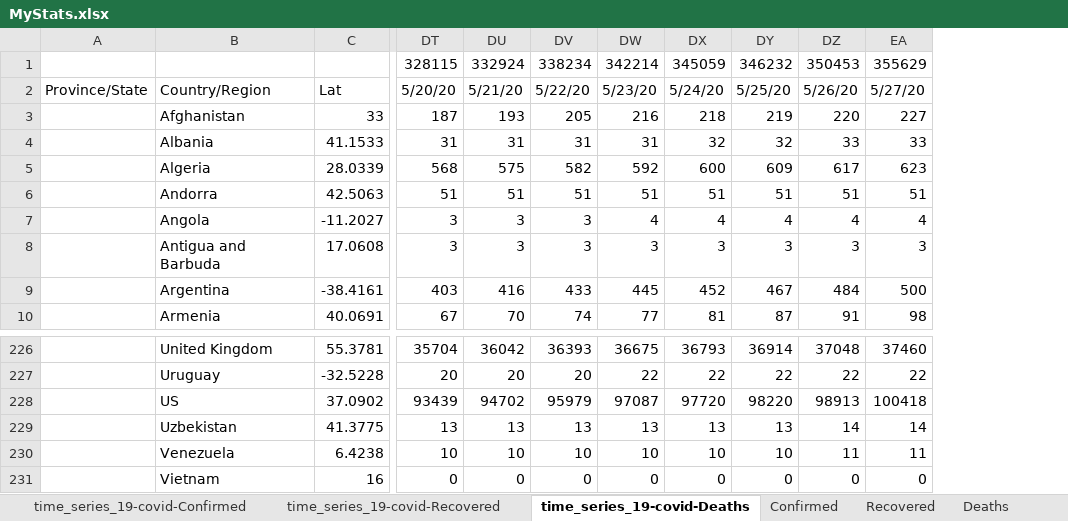
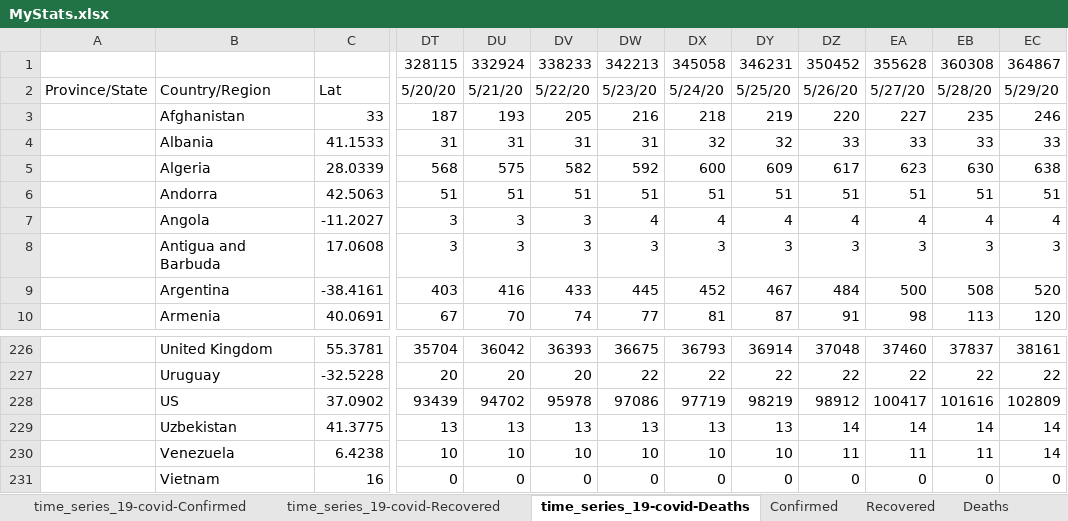
Before and after one commit to hotmailtestuser/COVID-19, an Excel workbook: csse_covid_19_data/csse_covid_19_time_series/MyStats.xlsx, sheet time_series_19-covid-Deaths, drawn as a sheet; only a part is shown, gaps mark what is left out; values as stored, in another font and other column widths than the file's, no borders; the diff names each change by its address in the sheet, - before the commit and + after, or states it on an @@ line.

```diff
--- a/csse_covid_19_data/csse_covid_19_time_series/MyStats.xlsx (sheet time_series_19-covid-Deaths)
+++ b/csse_covid_19_data/csse_covid_19_time_series/MyStats.xlsx (sheet time_series_19-covid-Deaths)
+column EB, rows 1-10: 360308 | 5/28/20 | 235 | 33 | 630 | 51 | 4 | 3 | 508 | 113; rows 226-231: 37837 | 22 | 101616 | 14 | 11 | 0
+column EC, rows 1-10: 364867 | 5/29/20 | 246 | 33 | 638 | 51 | 4 | 3 | 520 | 120; rows 226-231: 38161 | 22 | 102809 | 14 | 14 | 0
-DV1: 338234
+DV1: 338233
-DW1: 342214
+DW1: 342213
-DX1: 345059
+DX1: 345058
-DY1: 346232
+DY1: 346231
-DZ1: 350453
+DZ1: 350452
-EA1: 355629
+EA1: 355628
-DV228: 95979
+DV228: 95978
-DW228: 97087
+DW228: 97086
-DX228: 97720
+DX228: 97719
-DY228: 98220
+DY228: 98219
-DZ228: 98913
+DZ228: 98912
-EA228: 100418
+EA228: 100417
```
Also changed, not shown: sheet Deaths, sheet % Case Fatality Rate, sheet % Death Rate (Known Outcomes), sheet Recovered, sheet Confirmed, sheet By Population Size, 2 more sheets, charts or pictures.
